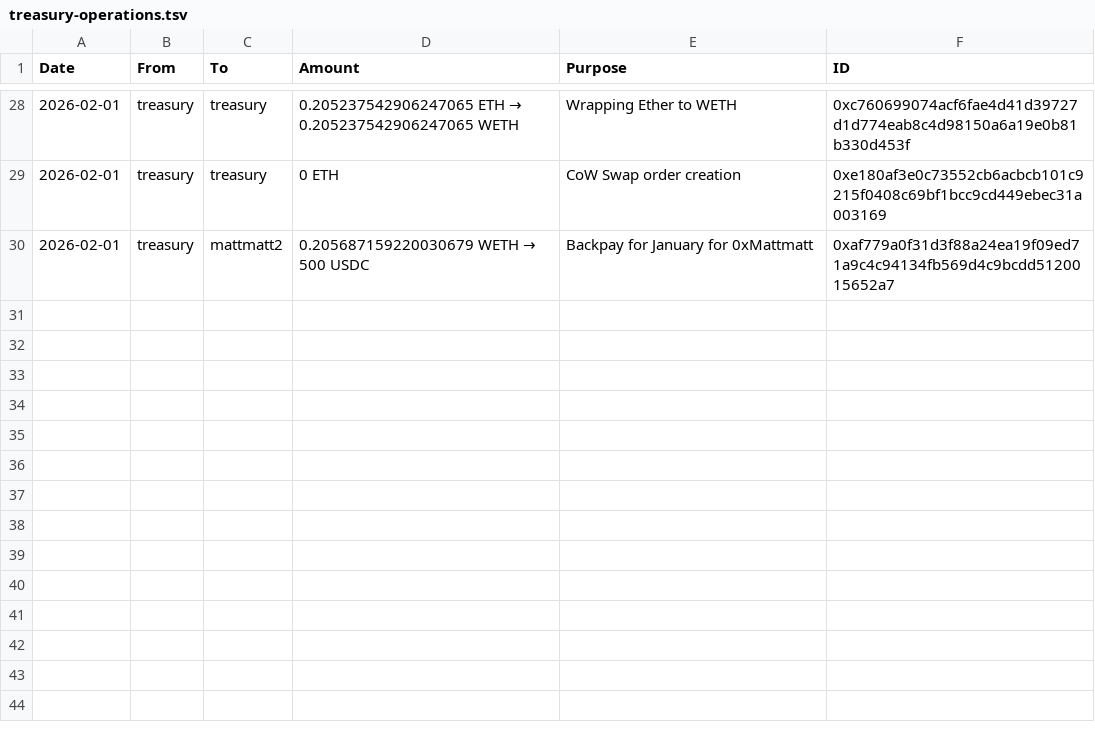
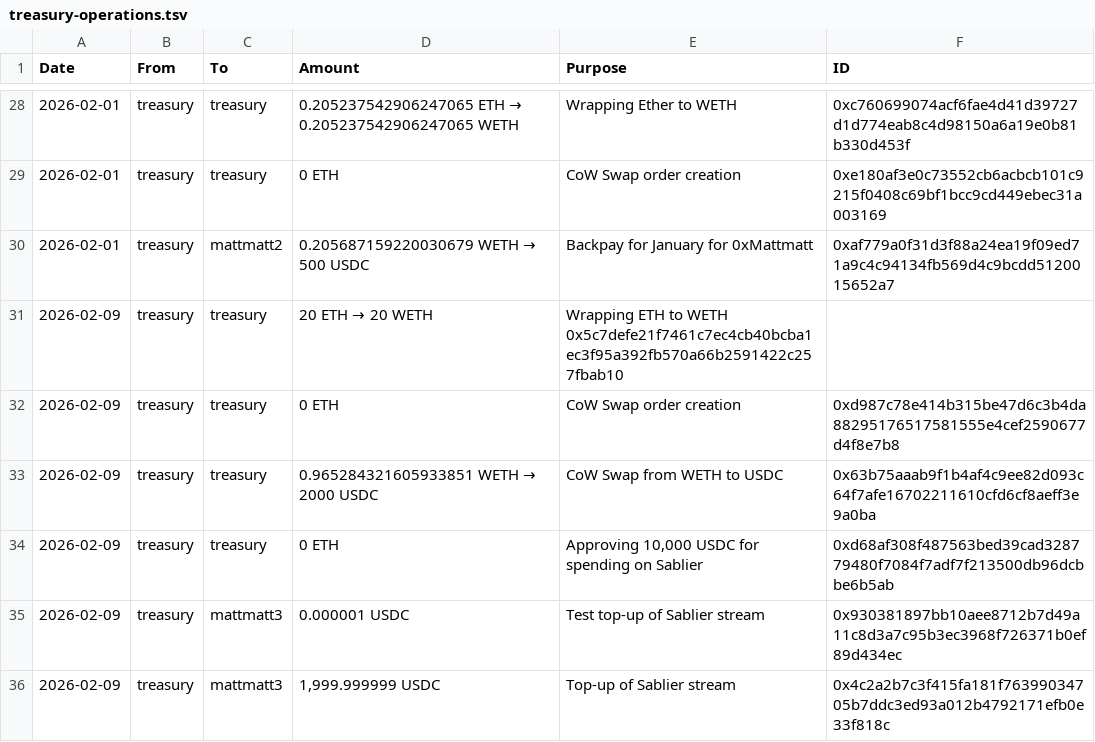
Before and after one commit to Chavrzp28/walletbeat, a TSV file: governance/treasury/treasury-operations.tsv, drawn as a sheet; only a part is shown, gaps mark what is left out; the diff names each change by its address in the sheet, - before the commit and + after, or states it on an @@ line.

Commit message:
Treasury operations for 2026-02-09.

```diff
--- a/governance/treasury/treasury-operations.tsv
+++ b/governance/treasury/treasury-operations.tsv
+row 31: 2026-02-09 | treasury | treasury | 20 ETH → 20 WETH | Wrapping ETH to WETH 0x5c7defe21f7461c7ec4cb40bcba1ec3f95a392fb570a66b2591422c257fbab10
+row 32: 2026-02-09 | treasury | treasury | 0 ETH | CoW Swap order creation | 0xd987c78e414b315be47d6c3b4da88295176517581555e4cef2590677d4f8e7b8
+row 33: 2026-02-09 | treasury | treasury | 0.965284321605933851 WETH → 2000 USDC | CoW Swap from WETH to USDC | 0x63b75aaab9f1b4af4c9ee82d093c64f7afe16702211610cfd6cf8aeff3e9a0ba
+row 34: 2026-02-09 | treasury | treasury | 0 ETH | Approving 10,000 USDC for spending on Sablier | 0xd68af308f487563bed39cad328779480f7084f7adf7f213500db96dcbbe6b5ab
+row 35: 2026-02-09 | treasury | mattmatt3 | 0.000001 USDC | Test top-up of Sablier stream | 0x930381897bb10aee8712b7d49a11c8d3a7c95b3ec3968f726371b0ef89d434ec
+row 36: 2026-02-09 | treasury | mattmatt3 | 1,999.999999 USDC | Top-up of Sablier stream | 0x4c2a2b7c3f415fa181f76399034705b7ddc3ed93a012b4792171efb0e33f818c
```
Also changed, not shown: 1 other file.
